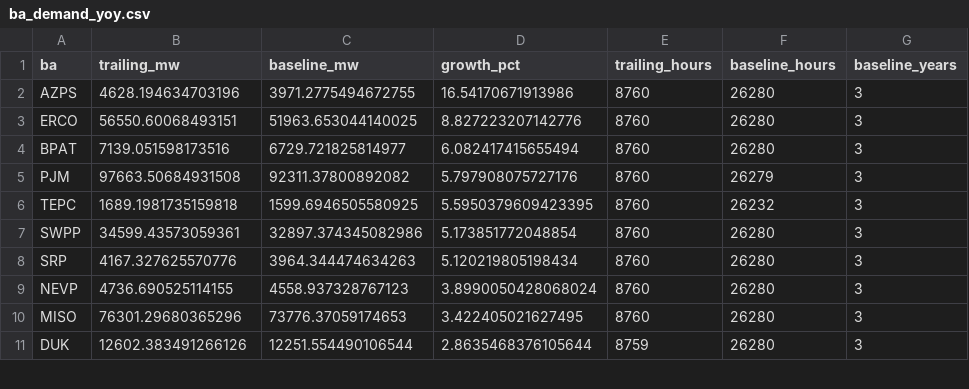
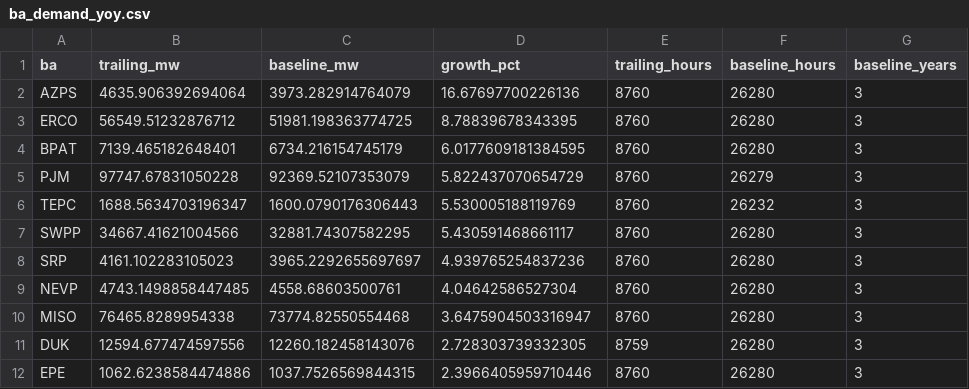
Before and after one commit to vxguo1/powertracker, a CSV file: data/cache/ba_demand_yoy.csv, drawn as a sheet; only a part is shown; the diff covers the shown part only.

Commit message:
refresh: EIA demand (2026-07-20)

```diff
--- a/data/cache/ba_demand_yoy.csv
+++ b/data/cache/ba_demand_yoy.csv
@@ -1,11 +1,12 @@
 ba,trailing_mw,baseline_mw,growth_pct,trailing_hours,baseline_hours,baseline_years
-AZPS,4628.194634703196,3971.2775494672755,16.54170671913986,8760,26280,3
-ERCO,56550.60068493151,51963.653044140025,8.827223207142776,8760,26280,3
-BPAT,7139.051598173516,6729.721825814977,6.082417415655494,8760,26280,3
-PJM,97663.50684931508,92311.37800892082,5.797908075727176,8760,26279,3
-TEPC,1689.1981735159818,1599.6946505580925,5.5950379609423395,8760,26232,3
-SWPP,34599.43573059361,32897.374345082986,5.173851772048854,8760,26280,3
-SRP,4167.327625570776,3964.344474634263,5.120219805198434,8760,26280,3
-NEVP,4736.690525114155,4558.937328767123,3.8990050428068024,8760,26280,3
-MISO,76301.29680365296,73776.37059174653,3.422405021627495,8760,26280,3
-DUK,12602.383491266126,12251.554490106544,2.8635468376105644,8759,26280,3
+AZPS,4635.906392694064,3973.282914764079,16.67697700226136,8760,26280,3
+ERCO,56549.51232876712,51981.198363774725,8.78839678343395,8760,26280,3
+BPAT,7139.465182648401,6734.216154745179,6.0177609181384595,8760,26280,3
+PJM,97747.67831050228,92369.52107353079,5.822437070654729,8760,26279,3
+TEPC,1688.5634703196347,1600.0790176306443,5.530005188119769,8760,26232,3
+SWPP,34667.41621004566,32881.74307582295,5.430591468661117,8760,26280,3
+SRP,4161.102283105023,3965.2292655697697,4.939765254837236,8760,26280,3
+NEVP,4743.1498858447485,4558.68603500761,4.04642586527304,8760,26280,3
+MISO,76465.8289954338,73774.82550554468,3.6475904503316947,8760,26280,3
+DUK,12594.677474597556,12260.182458143076,2.728303739332305,8759,26280,3
+EPE,1062.6238584474886,1037.7526569844315,2.3966405959710446,8760,26280,3
```
Also changed, not shown: 1 added row, 2 removed rows and 27 edited cells elsewhere in this file, 1 other file.
